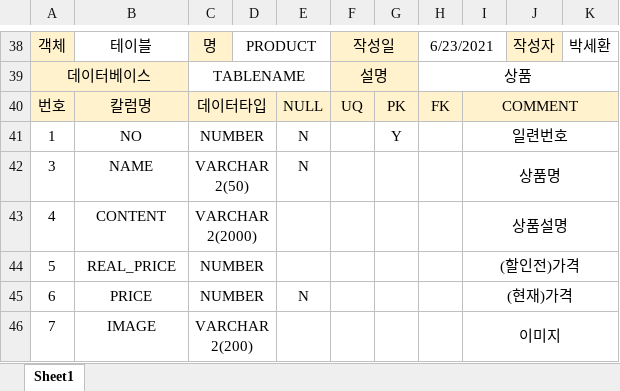
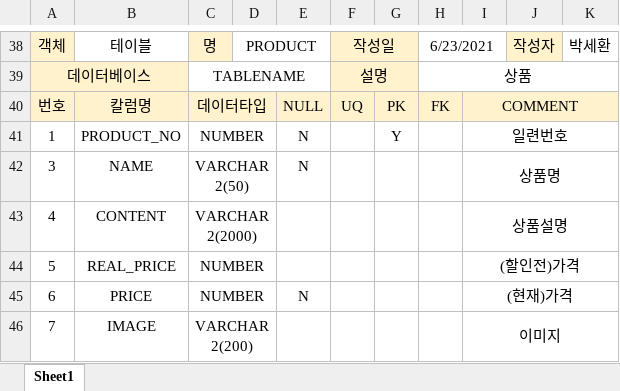
Before and after one commit to DAnomaly/ITKOREA_SpringFramework_SPRINGSTUDY, an Excel workbook: 쇼핑몰 테이블 정의.xlsx, sheet Sheet1, drawn as a sheet; only a part is shown, gaps mark what is left out; values as stored, in another font and other column widths than the file's, no borders; the diff covers the shown part only; the diff names each change by its address in the sheet, - before the commit and + after, or states it on an @@ line.

```diff
--- a/쇼핑몰 테이블 정의.xlsx (sheet Sheet1)
+++ b/쇼핑몰 테이블 정의.xlsx (sheet Sheet1)
-B41: NO
+B41: PRODUCT_NO
```
Also changed, not shown: 25 added rows, 14 edited cells and cell formats elsewhere in this sheet, 12 other files.
